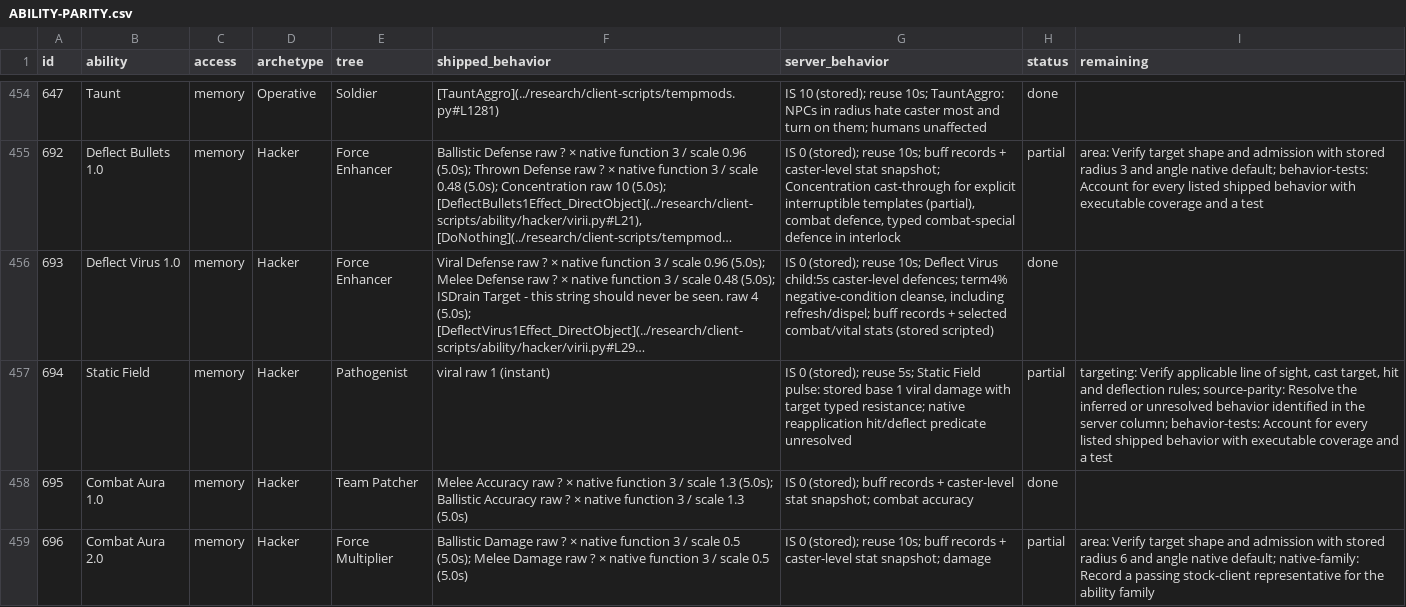
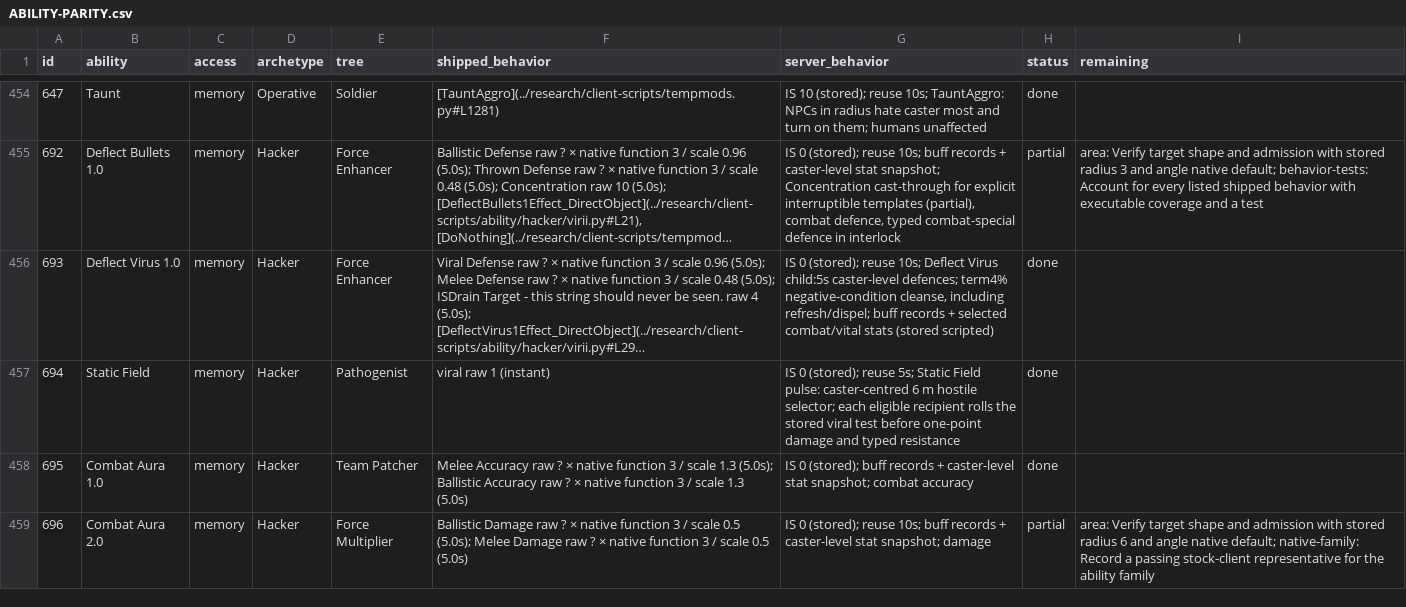
Before and after one commit to kylebrussell/mxo-hd, a CSV file: docs/ABILITY-PARITY.csv, drawn as a sheet; only a part is shown, gaps mark what is left out; long unchanged cells end in …; the diff names each change by its address in the sheet, - before the commit and + after, or states it on an @@ line.

Commit message:
Credit native Static Field deflection and stealth activation

```diff
--- a/docs/ABILITY-PARITY.csv
+++ b/docs/ABILITY-PARITY.csv
-G457 (server_behavior): …Field pulse: stored base 1 viral damage with target typed resistance; native reapplication hit/deflect predicate unresolved
+G457 (server_behavior): …Field pulse: caster-centred 6 m hostile selector; each eligible recipient rolls the stored viral test before one-point damage and typed resistance
-H457 (status): partial
+H457 (status): done
-I457 (remaining): targeting: Verify applicable line of sight, cast target, hit and deflection rules; source-parity: Resolve the inferred or unresolved behavior identified in the server column; behavior-tests: Account for every listed shipped behavior with executable coverage and a test
+I457 (remaining): (empty)
```
Also changed, not shown: 2 other files.
